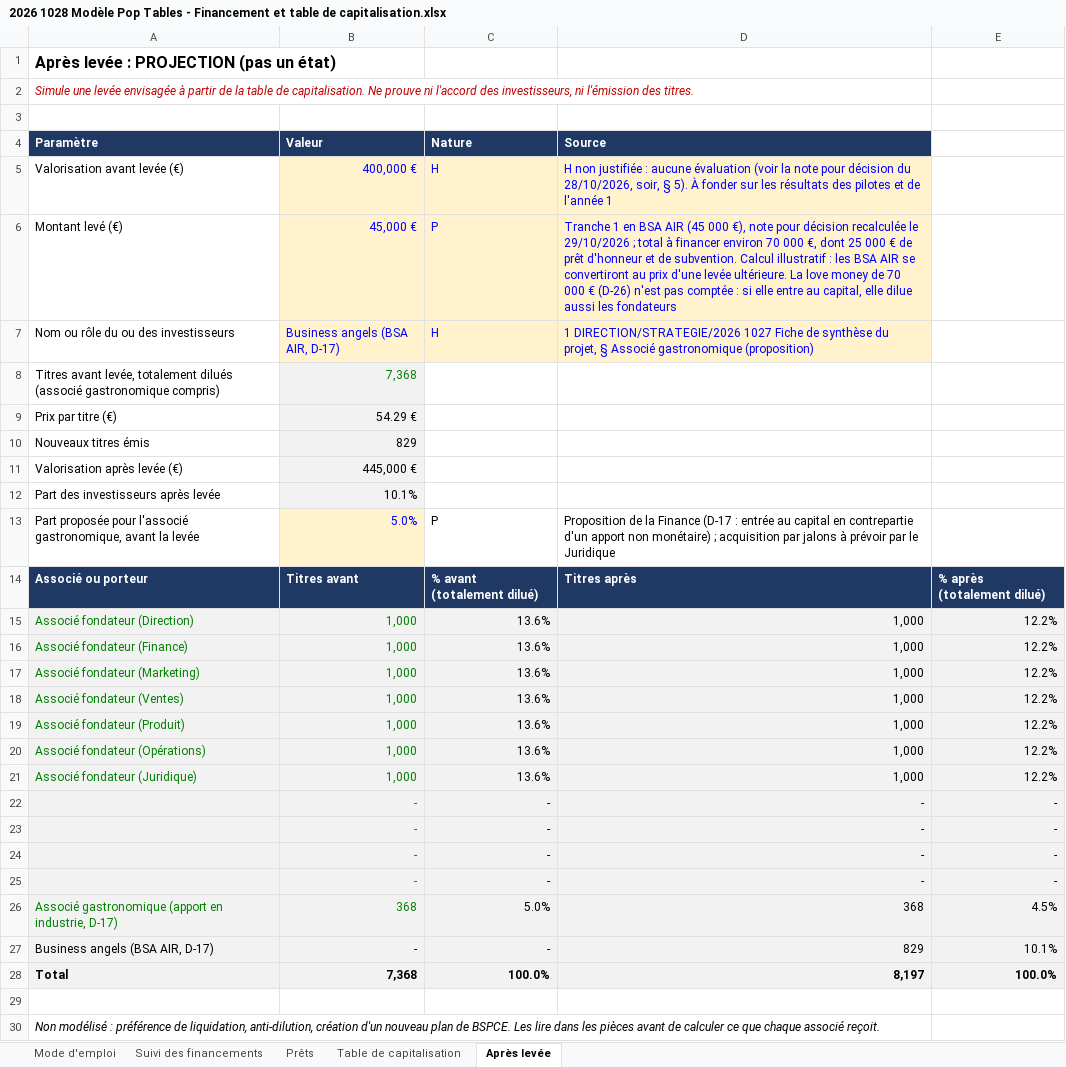
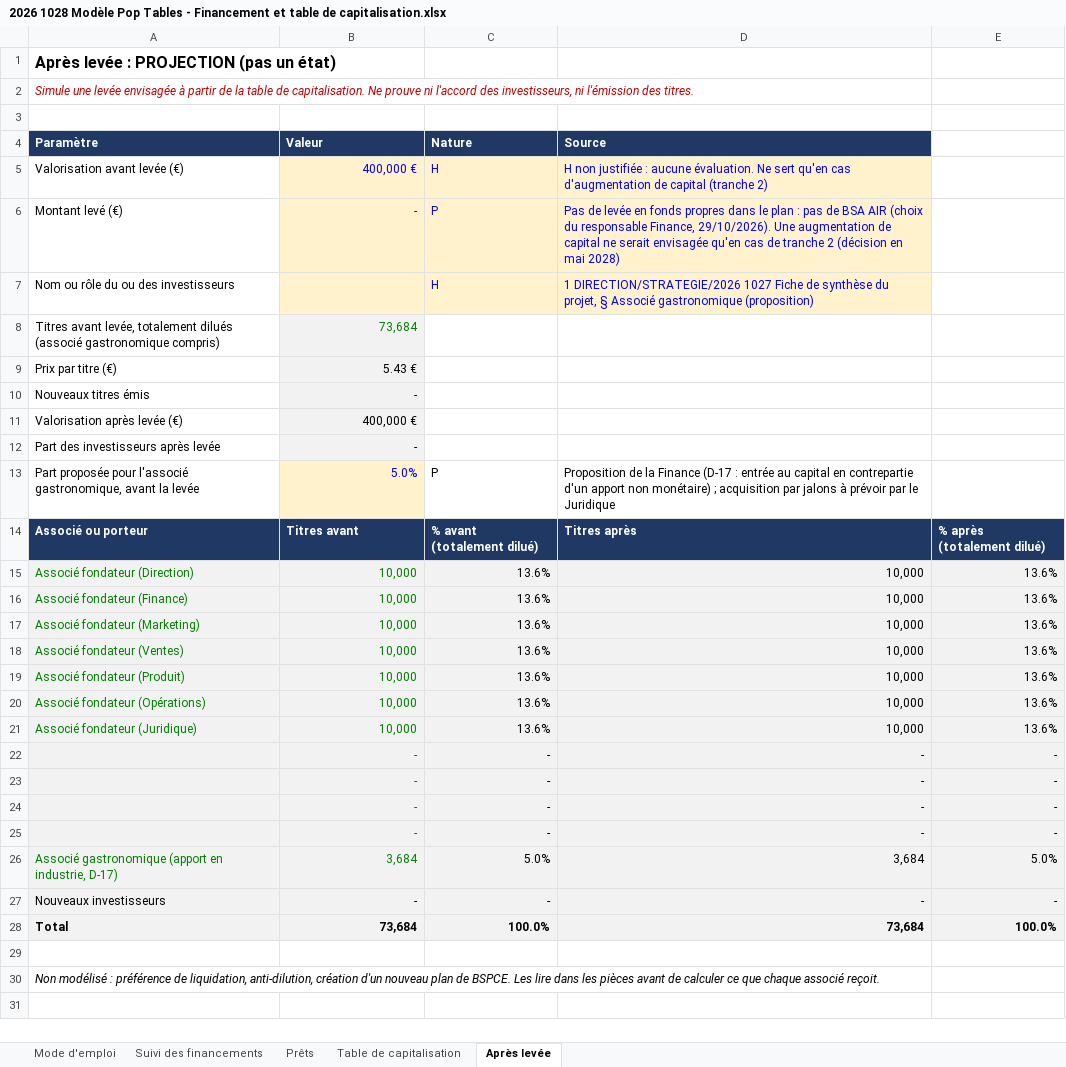
Before and after one commit to Laetitiarv/HEC-GEMM-Groupe-7, an Excel workbook: 2 FINANCE/FINANCEMENT/2026 1028 Modèle Pop Tables - Financement et table de capitalisation.xlsx, sheet Après levée, drawn as a sheet; values as stored, in another font and other column widths than the file's, no borders; removed rows and columns are numbered as before the commit, all else as after; the diff names each change by its address in the sheet, - before the commit and + after, or states it on an @@ line.

```diff
--- a/2 FINANCE/FINANCEMENT/2026 1028 Modèle Pop Tables - Financement et table de capitalisation.xlsx (sheet Après levée)
+++ b/2 FINANCE/FINANCEMENT/2026 1028 Modèle Pop Tables - Financement et table de capitalisation.xlsx (sheet Après levée)
-D5 (Source): …: aucune évaluation (voir la note pour décision du 28/10/2026, soir, § 5). À fonder sur les résultats des pilotes et de l'année 1
+D5 (Source): …: aucune évaluation. Ne sert qu'en cas d'augmentation de capital (tranche 2)
-B6 (Valeur): 45,000 €
+B6 (Valeur): -
-D6 (Source): Tranche 1 en BSA AIR (45 000 €), note pour décision recalculée le 29/10/2026 ; total à financer environ 70 000 €, dont 25 000 € de prêt d'honneur et de subvention. Calcul illustratif : les BSA AIR se convertiront au prix d'une levée ultérieure. La love money de 70 000 € (D-26) n'est pas comptée : si elle entre au capital, elle dilue aussi les fondateurs
+D6 (Source): Pas de levée en fonds propres dans le plan : pas de BSA AIR (choix du responsable Finance, 29/10/2026). Une augmentation de capital ne serait envisagée qu'en cas de tranche 2 (décision en mai 2028)
-B7 (Valeur): Business angels (BSA AIR, D-17)
+B7 (Valeur): (empty)
-B8 (Valeur): 7,368
+B8 (Valeur): 73,684
-B9 (Valeur): 54.29 €
+B9 (Valeur): 5.43 €
-B10 (Valeur): 829
+B10 (Valeur): -
-B11 (Valeur): 445,000 €
+B11 (Valeur): 400,000 €
-B12 (Valeur): 10.1%
+B12 (Valeur): -
-B15:B21 (Valeur): 1,000
+B15:B21 (Valeur): 10,000
-D15:D21 (Source): 1,000
+D15:D21 (Source): 10,000
-E15:E21: 12.2%
+E15:E21: 13.6%
-B26 (Valeur): 368
+B26 (Valeur): 3,684
-D26 (Source): 368
+D26 (Source): 3,684
-E26: 4.5%
+E26: 5.0%
-row 27: Business angels (BSA AIR, D-17) | - | - | 829 | 10.1%
+row 27: Nouveaux investisseurs | - | - | - | -
-B28 (Valeur): 7,368
+B28 (Valeur): 73,684
-D28 (Source): 8,197
+D28 (Source): 73,684
```
Also changed, not shown: sheet Table de capitalisation, sheet Suivi des financements, sheet Mode d'emploi, 2 FINANCE/PREVISIONS/2026 1028 Modèle Pop Tables - Budget sur 36 mois, plan financier, prix et marges.xlsx, 2 FINANCE/TRESORERIE/2026 1028 Modèle Pop Tables - Trésorerie et mois de survie sur 36 mois.xlsx, 3 other files.
